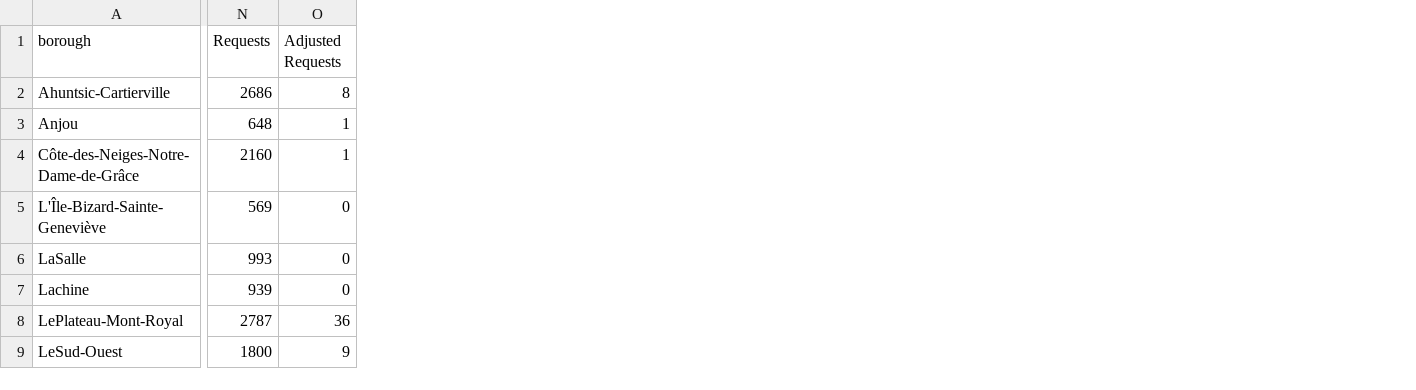
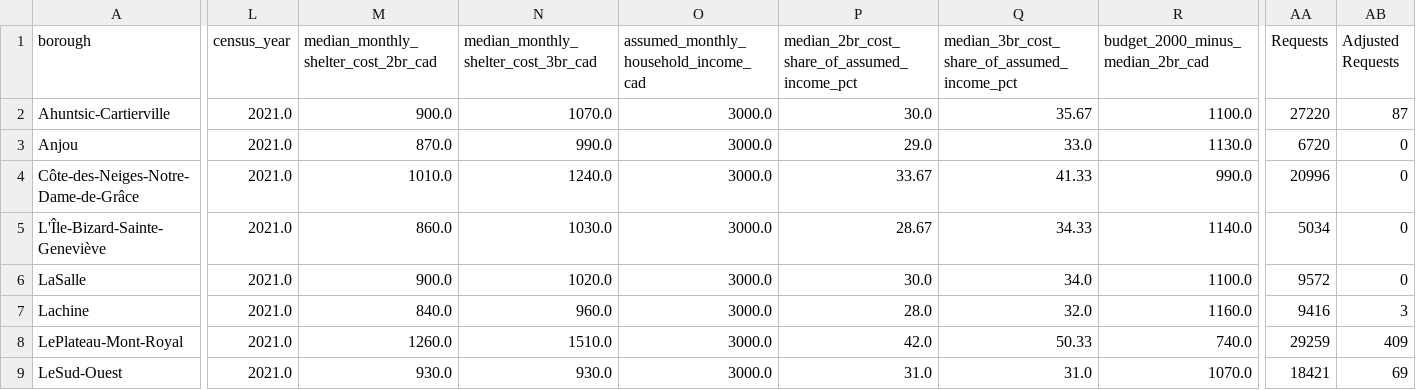
Before and after one commit to aureliegallet/COMP570-project, a CSV file: data/final_dataset.csv, drawn as a sheet; only a part is shown, gaps mark what is left out; addresses are those after the commit; the diff covers the shown part only; the diff names each change by its address in the sheet, - before the commit and + after, or states it on an @@ line.

Commit message:
Wait a bit if we get timeout for requests, finalising changes 2/2, FINAL DATASET

```diff
--- a/data/final_dataset.csv
+++ b/data/final_dataset.csv
+column L (census_year), rows 2-9: all 2021.0
+column M, rows 1-9: median_monthly_shelter_cost_2br_cad | 900.0 | 870.0 | 1010.0 | 860.0 | 900.0 | 840.0 | 1260.0 | 930.0
+column N, rows 1-9: median_monthly_shelter_cost_3br_cad | 1070.0 | 990.0 | 1240.0 | 1030.0 | 1020.0 | 960.0 | 1510.0 | 930.0
+column O, rows 1-9: assumed_monthly_household_income_cad | 3000.0 | 3000.0 | 3000.0 | 3000.0 | 3000.0 | 3000.0 | 3000.0 | 3000.0
+column P, rows 1-9: median_2br_cost_share_of_assumed_income_pct | 30.0 | 29.0 | 33.67 | 28.67 | 30.0 | 28.0 | 42.0 | 31.0
+column Q, rows 1-9: median_3br_cost_share_of_assumed_income_pct | 35.67 | 33.0 | 41.33 | 34.33 | 34.0 | 32.0 | 50.33 | 31.0
+column R (budget_2000_minus_median_2br_cad), rows 2-9: 1100.0 | 1130.0 | 990.0 | 1140.0 | 1100.0 | 1160.0 | 740.0 | 1070.0
-AA2 (Requests): 2686
+AA2 (Requests): 27220
-AB2 (Adjusted Requests): 8
+AB2 (Adjusted Requests): 87
-AA3 (Requests): 648
+AA3 (Requests): 6720
-AB3:AB4 (Adjusted Requests): 1
+AB3:AB4 (Adjusted Requests): 0
-AA4 (Requests): 2160
+AA4 (Requests): 20996
-AA5 (Requests): 569
+AA5 (Requests): 5034
-AA6 (Requests): 993
+AA6 (Requests): 9572
-AA7 (Requests): 939
+AA7 (Requests): 9416
-AB7 (Adjusted Requests): 0
+AB7 (Adjusted Requests): 3
-AA8 (Requests): 2787
+AA8 (Requests): 29259
-AB8 (Adjusted Requests): 36
+AB8 (Adjusted Requests): 409
-AA9 (Requests): 1800
+AA9 (Requests): 18421
-AB9 (Adjusted Requests): 9
+AB9 (Adjusted Requests): 69
```
Also changed, not shown: 1 removed row, 6 added columns, 6 removed columns and 36 edited cells elsewhere in this file, data/checks/requests_missing.csv, 4 other files.
